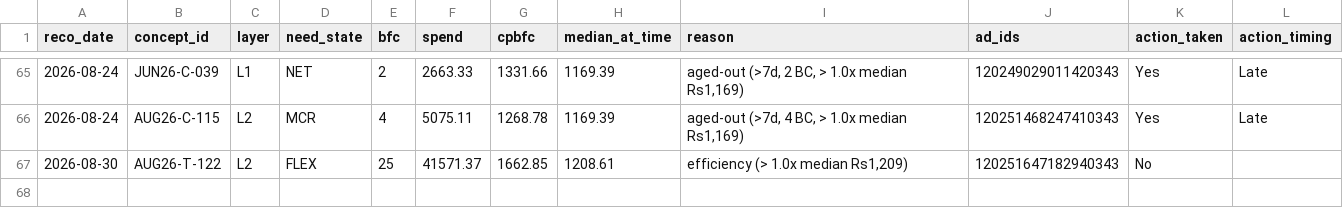
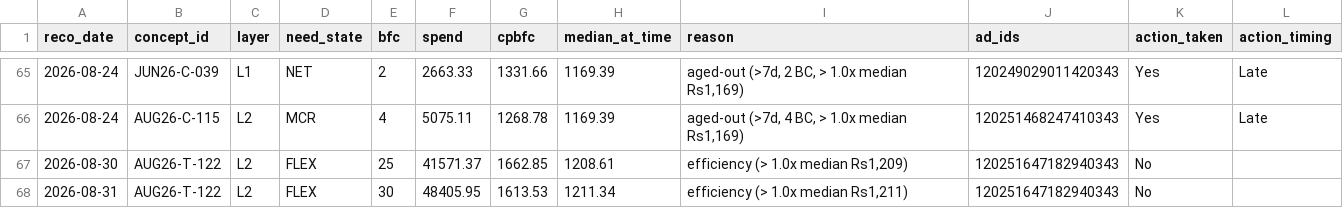
Before and after one commit to nikhilkajaria/wiom-rule-pass, a CSV file: kill_action_log.csv, drawn as a sheet; only a part is shown, gaps mark what is left out.

```diff
--- a/kill_action_log.csv
+++ b/kill_action_log.csv
@@ -67 +67,2 @@ reco_date,concept_id,layer,need_state,bfc,spend,cpbfc,median_at_time,reason,ad_i
 2026-08-30,AUG26-T-122,L2,FLEX,25,41571.37,1662.85,1208.61,"efficiency (> 1.0x median Rs1,209)",120251647182940343,No,
+2026-08-31,AUG26-T-122,L2,FLEX,30,48405.95,1613.53,1211.34,"efficiency (> 1.0x median Rs1,211)",120251647182940343,No,
```
Also changed, not shown: 3 other files.
